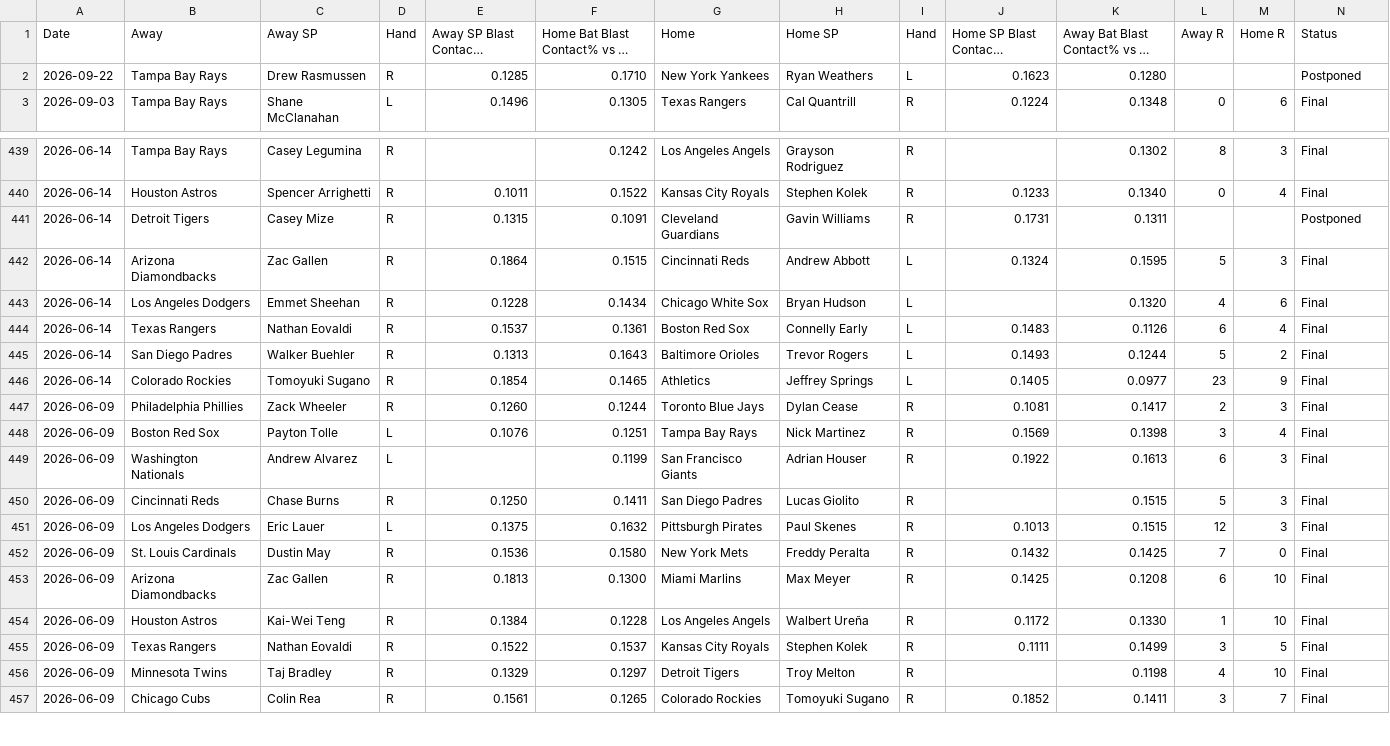
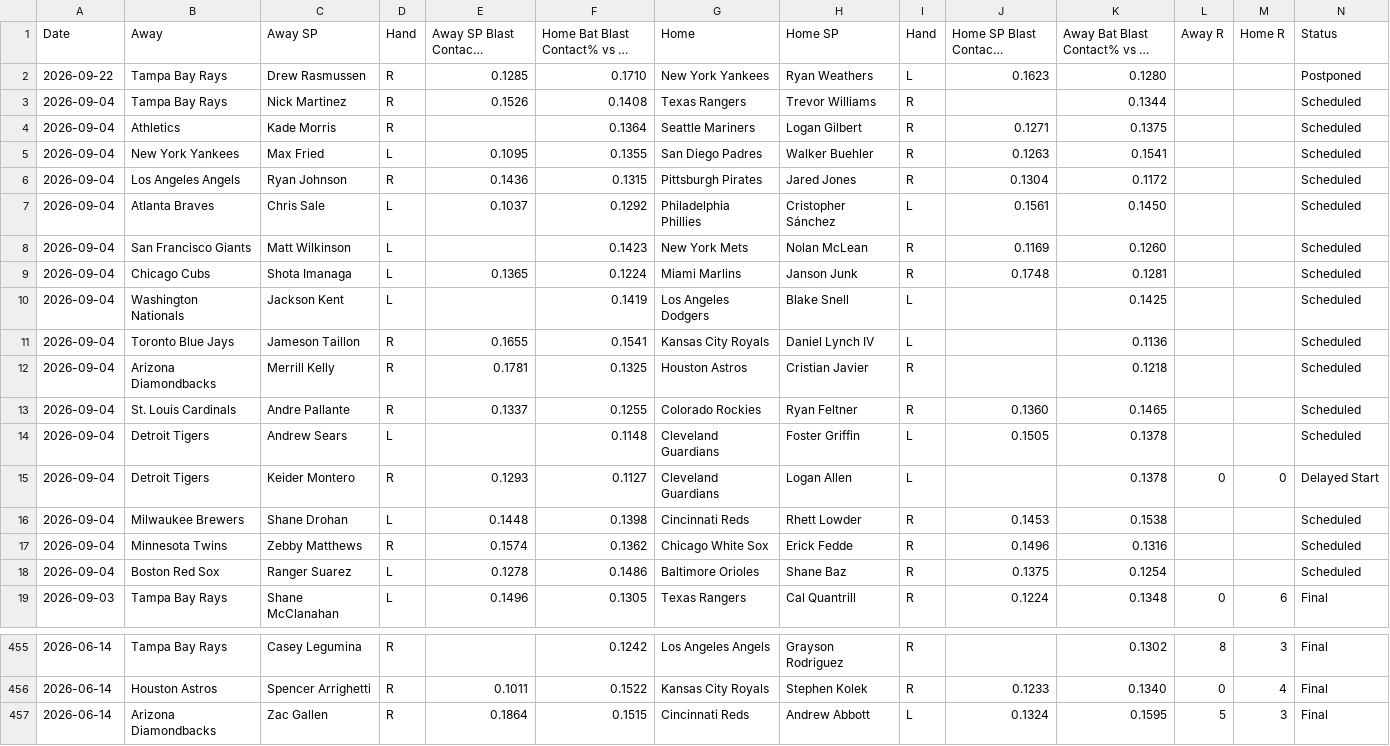
Before and after one commit to furuq2/blast-contact, a CSV file: data/master.csv, drawn as a sheet; only a part is shown, gaps mark what is left out; the shorter side is filled out with more unchanged rows; long unchanged cells end in …; removed rows and columns are numbered as before the commit, all else as after; the diff names each change by its address in the sheet, - before the commit and + after, or states it on an @@ line.

```diff
--- a/data/master.csv
+++ b/data/master.csv
+row 3: 2026-09-04 | Tampa Bay Rays | Nick Martinez | R | 0.1526 | 0.1408 | Texas Rangers | Trevor Williams | R |  | 0.1344 |  |  | Scheduled
+row 4: 2026-09-04 | Athletics | Kade Morris | R |  | 0.1364 | Seattle Mariners | Logan Gilbert | R | 0.1271 | 0.1375 |  |  | Scheduled
+row 5: 2026-09-04 | New York Yankees | Max Fried | L | 0.1095 | 0.1355 | San Diego Padres | Walker Buehler | R | 0.1263 | 0.1541 |  |  | Scheduled
+row 6: 2026-09-04 | Los Angeles Angels | Ryan Johnson | R | 0.1436 | 0.1315 | Pittsburgh Pirates | Jared Jones | R | 0.1304 | 0.1172 |  |  | Scheduled
+row 7: 2026-09-04 | Atlanta Braves | Chris Sale | L | 0.1037 | 0.1292 | Philadelphia Phillies | Cristopher Sánchez | L | 0.1561 | 0.1450 |  |  | Scheduled
+row 8: 2026-09-04 | San Francisco Giants | Matt Wilkinson | L |  | 0.1423 | New York Mets | Nolan McLean | R | 0.1169 | 0.1260 |  |  | Scheduled
+row 9: 2026-09-04 | Chicago Cubs | Shota Imanaga | L | 0.1365 | 0.1224 | Miami Marlins | Janson Junk | R | 0.1748 | 0.1281 |  |  | Scheduled
+row 10: 2026-09-04 | Washington Nationals | Jackson Kent | L |  | 0.1419 | Los Angeles Dodgers | Blake Snell | L |  | 0.1425 |  |  | Scheduled
+row 11: 2026-09-04 | Toronto Blue Jays | Jameson Taillon | R | 0.1655 | 0.1541 | Kansas City Royals | Daniel Lynch IV | L |  | 0.1136 |  |  | Scheduled
+row 12: 2026-09-04 | Arizona Diamondbacks | Merrill Kelly | R | 0.1781 | 0.1325 | Houston Astros | Cristian Javier | R |  | 0.1218 |  |  | Scheduled
+row 13: 2026-09-04 | St. Louis Cardinals | Andre Pallante | R | 0.1337 | 0.1255 | Colorado Rockies | Ryan Feltner | R | 0.1360 | 0.1465 |  |  | Scheduled
+row 14: 2026-09-04 | Detroit Tigers | Andrew Sears | L |  | 0.1148 | Cleveland Guardians | Foster Griffin | L | 0.1505 | 0.1378 |  |  | Scheduled
+row 15: 2026-09-04 | Detroit Tigers | Keider Montero | R | 0.1293 | 0.1127 | Cleveland Guardians | Logan Allen | L |  | 0.1378 | 0 | 0 | Delayed Start
+row 16: 2026-09-04 | Milwaukee Brewers | Shane Drohan | L | 0.1448 | 0.1398 | Cincinnati Reds | Rhett Lowder | R | 0.1453 | 0.1538 |  |  | Scheduled
+row 17: 2026-09-04 | Minnesota Twins | Zebby Matthews | R | 0.1574 | 0.1362 | Chicago White Sox | Erick Fedde | R | 0.1496 | 0.1316 |  |  | Scheduled
+row 18: 2026-09-04 | Boston Red Sox | Ranger Suarez | L | 0.1278 | 0.1486 | Baltimore Orioles | Shane Baz | R | 0.1375 | 0.1254 |  |  | Scheduled
-row 441: 2026-06-14 | Detroit Tigers | Casey Mize | R | 0.1315 | 0.1091 | Cleveland Guardians | Gavin Williams | R | 0.1731 | 0.1311 |  |  | Postponed
```
Also changed, not shown: 1 other file.
